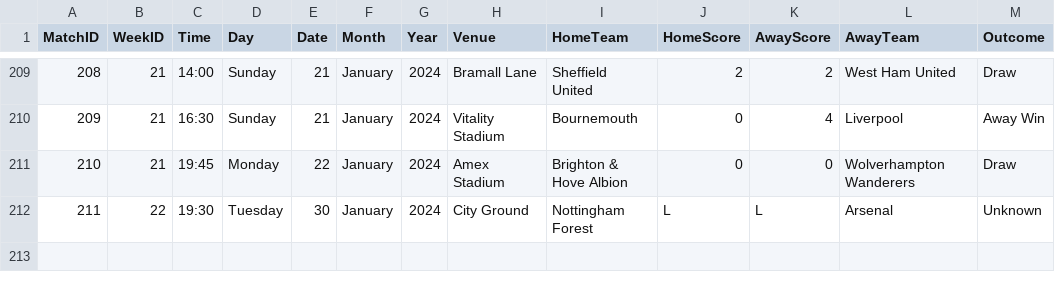
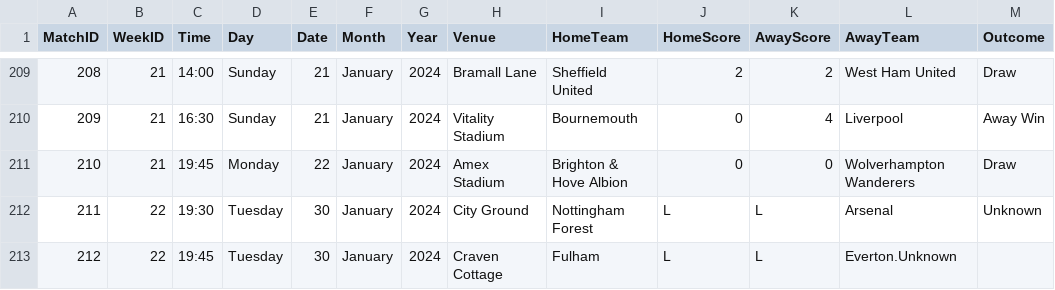
Before and after one commit to plcr9/Prem20232024, a CSV file: lib/Prem20232024Results.csv, drawn as a sheet; only a part is shown, gaps mark what is left out.

Commit message:
Update Prem20232024Results.csv

```diff
--- a/lib/Prem20232024Results.csv
+++ b/lib/Prem20232024Results.csv
@@ -212 +212,2 @@
 211,22,19:30,Tuesday,30,January,2024,City Ground,Nottingham Forest,L,L,Arsenal,Unknown
+212,22,19:45,Tuesday,30,January,2024,Craven Cottage,Fulham,L,L,Everton.Unknown
```
